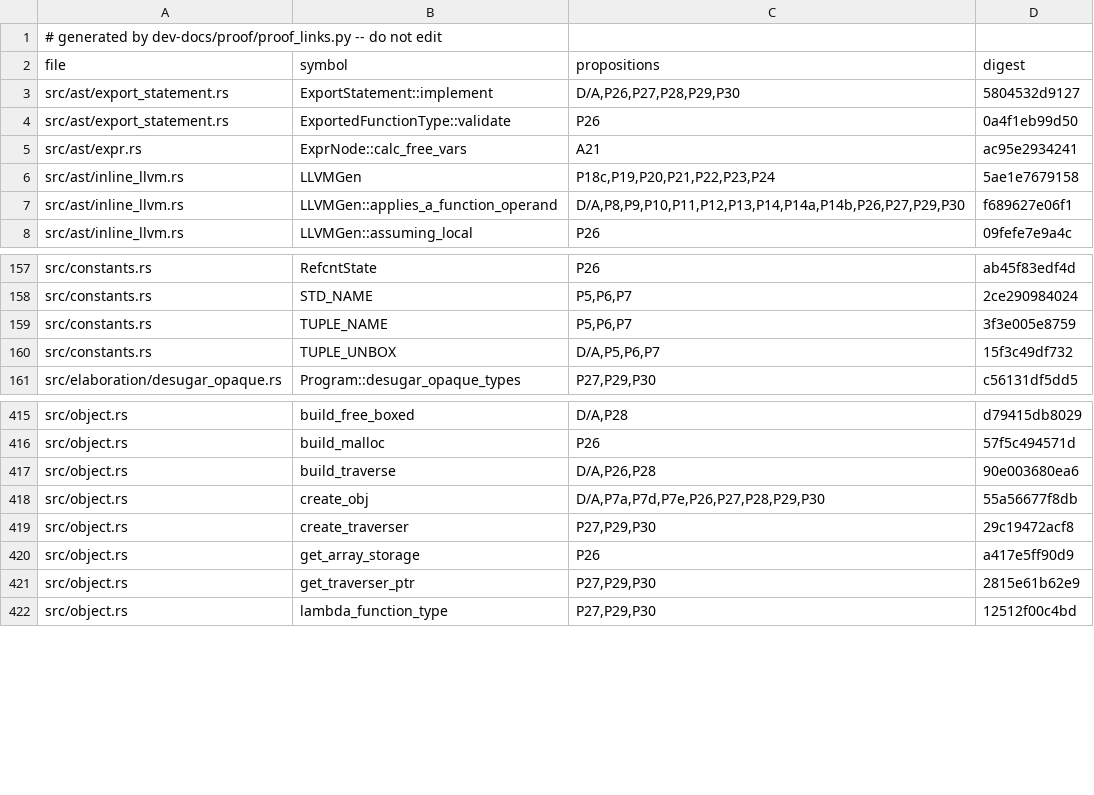
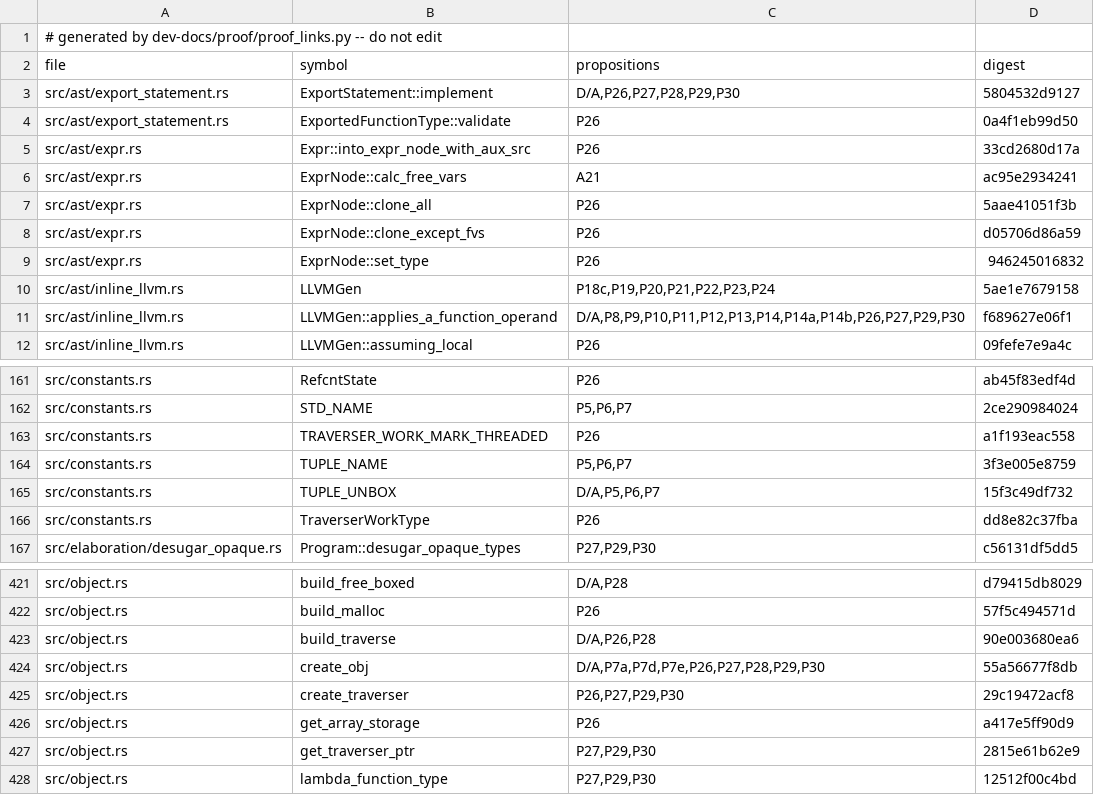
Before and after one commit to tttmmmyyyy/fixlang, a TSV file: dev-docs/proof/rc_ir/borrow-cancel/citations.tsv, drawn as a sheet; only a part is shown, gaps mark what is left out.

```diff
--- a/dev-docs/proof/rc_ir/borrow-cancel/citations.tsv
+++ b/dev-docs/proof/rc_ir/borrow-cancel/citations.tsv
@@ -4,3 +4,7 @@ src/ast/export_statement.rs	ExportStatement::implement	D/A,P26,P27,P28,P29,P30	5
 src/ast/export_statement.rs	ExportedFunctionType::validate	P26	0a4f1eb99d50
+src/ast/expr.rs	Expr::into_expr_node_with_aux_src	P26	33cd2680d17a
 src/ast/expr.rs	ExprNode::calc_free_vars	A21	ac95e2934241
+src/ast/expr.rs	ExprNode::clone_all	P26	5aae41051f3b
+src/ast/expr.rs	ExprNode::clone_except_fvs	P26	d05706d86a59
+src/ast/expr.rs	ExprNode::set_type	P26	946245016832
 src/ast/inline_llvm.rs	LLVMGen	P18c,P19,P20,P21,P22,P23,P24	5ae1e7679158
@@ -158,4 +162,6 @@ src/constants.rs	RefcntState	P26	ab45f83edf4d
 src/constants.rs	STD_NAME	P5,P6,P7	2ce290984024
+src/constants.rs	TRAVERSER_WORK_MARK_THREADED	P26	a1f193eac558
 src/constants.rs	TUPLE_NAME	P5,P6,P7	3f3e005e8759
 src/constants.rs	TUPLE_UNBOX	D/A,P5,P6,P7	15f3c49df732
+src/constants.rs	TraverserWorkType	P26	dd8e82c37fba
 src/elaboration/desugar_opaque.rs	Program::desugar_opaque_types	P27,P29,P30	c56131df5dd5
@@ -418,3 +424,3 @@ src/object.rs	build_traverse	D/A,P26,P28	90e003680ea6
 src/object.rs	create_obj	D/A,P7a,P7d,P7e,P26,P27,P28,P29,P30	55a56677f8db
-src/object.rs	create_traverser	P27,P29,P30	29c19472acf8
+src/object.rs	create_traverser	P26,P27,P29,P30	29c19472acf8
 src/object.rs	get_array_storage	P26	a417e5ff90d9
```
Also changed, not shown: 3 other files.
